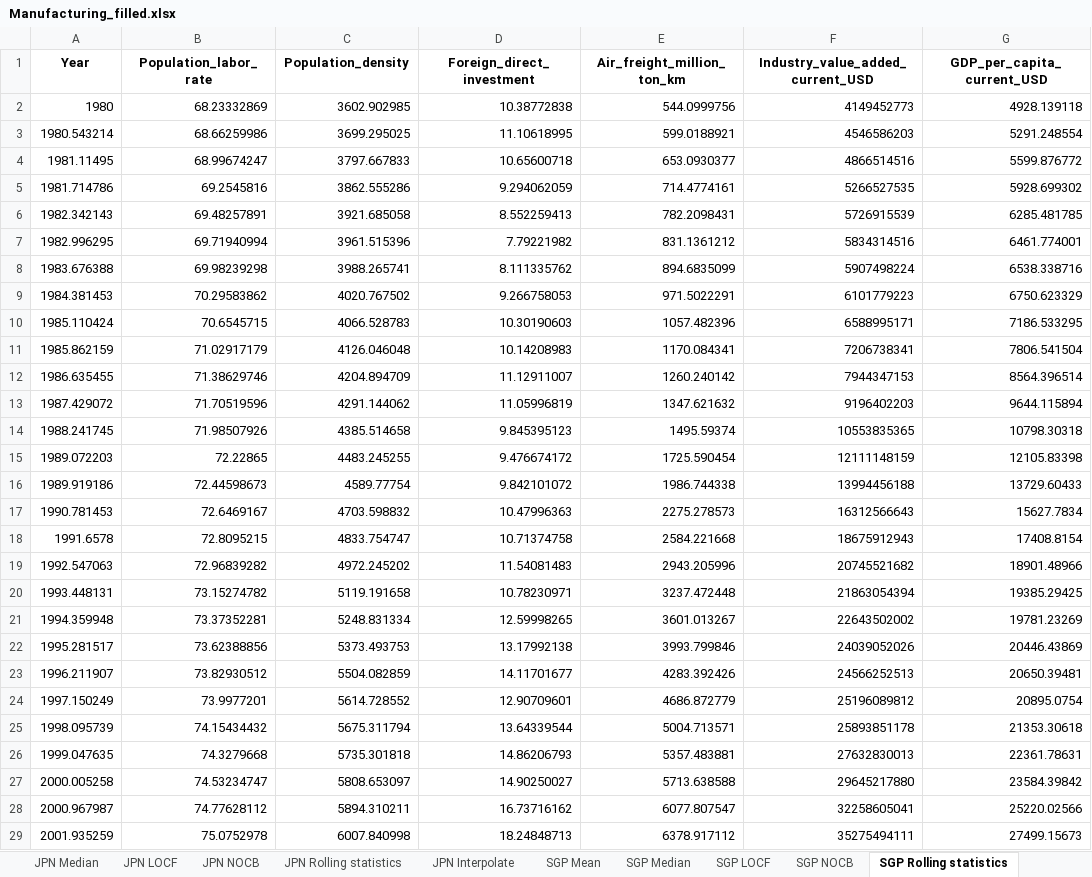
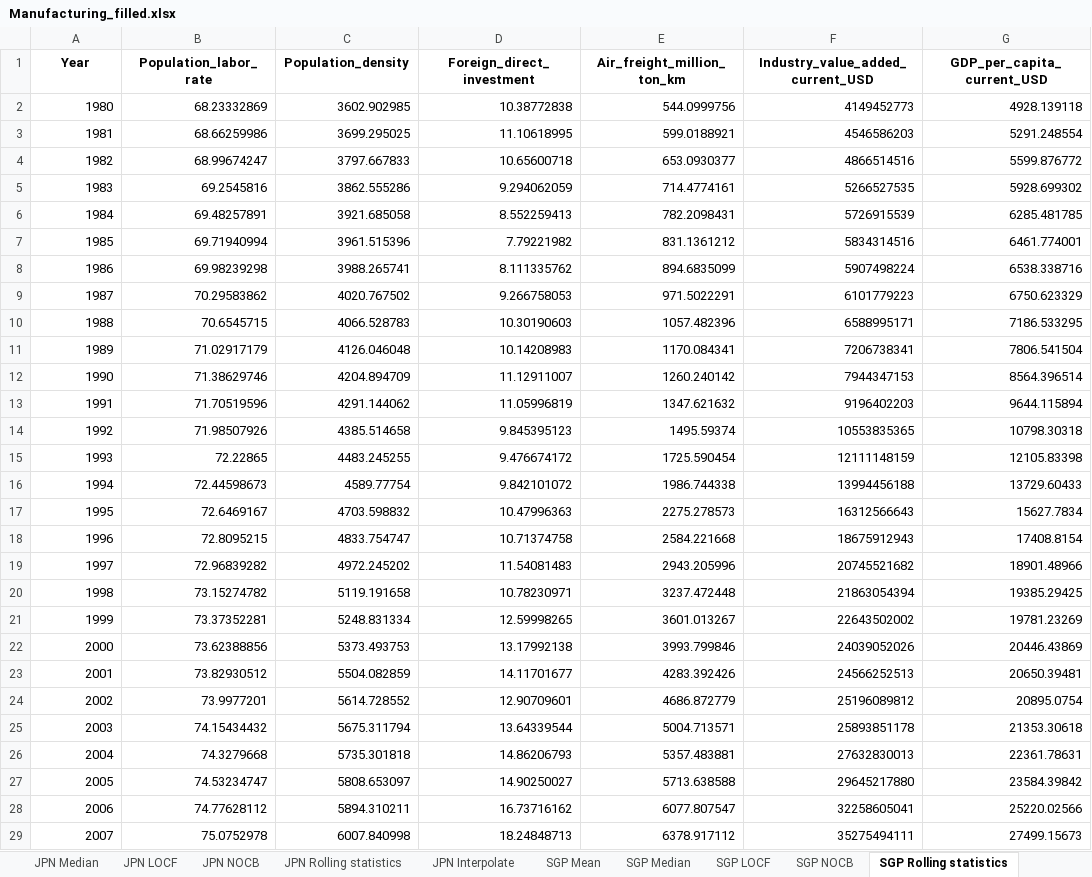
Before and after one commit to HannahFromAland/Accenture4-Evaluating-the-Attractiveness-of-a-Country, an Excel workbook: Data/cleaned/Manufacturing_filled.xlsx, sheet SGP Rolling statistics, drawn as a sheet; only a part is shown; values as stored, in another font and other column widths than the file's, no borders; the diff covers the shown part only; the diff names each change by its address in the sheet, - before the commit and + after, or states it on an @@ line.

```diff
--- a/Data/cleaned/Manufacturing_filled.xlsx (sheet SGP Rolling statistics)
+++ b/Data/cleaned/Manufacturing_filled.xlsx (sheet SGP Rolling statistics)
-A3 (Year): 1980.543214
+A3 (Year): 1981
-A4 (Year): 1981.11495
+A4 (Year): 1982
-A5 (Year): 1981.714786
+A5 (Year): 1983
-A6 (Year): 1982.342143
+A6 (Year): 1984
-A7 (Year): 1982.996295
+A7 (Year): 1985
-A8 (Year): 1983.676388
+A8 (Year): 1986
-A9 (Year): 1984.381453
+A9 (Year): 1987
-A10 (Year): 1985.110424
+A10 (Year): 1988
-A11 (Year): 1985.862159
+A11 (Year): 1989
-A12 (Year): 1986.635455
+A12 (Year): 1990
-A13 (Year): 1987.429072
+A13 (Year): 1991
-A14 (Year): 1988.241745
+A14 (Year): 1992
-A15 (Year): 1989.072203
+A15 (Year): 1993
-A16 (Year): 1989.919186
+A16 (Year): 1994
-A17 (Year): 1990.781453
+A17 (Year): 1995
-A18 (Year): 1991.6578
+A18 (Year): 1996
-A19 (Year): 1992.547063
+A19 (Year): 1997
-A20 (Year): 1993.448131
+A20 (Year): 1998
-A21 (Year): 1994.359948
+A21 (Year): 1999
-A22 (Year): 1995.281517
+A22 (Year): 2000
-A23 (Year): 1996.211907
+A23 (Year): 2001
-A24 (Year): 1997.150249
+A24 (Year): 2002
-A25 (Year): 1998.095739
+A25 (Year): 2003
-A26 (Year): 1999.047635
+A26 (Year): 2004
-A27 (Year): 2000.005258
+A27 (Year): 2005
-A28 (Year): 2000.967987
+A28 (Year): 2006
-A29 (Year): 2001.935259
+A29 (Year): 2007
```
Also changed, not shown: 14 edited cells elsewhere in this sheet, sheet BRA Rolling statistics, sheet IND Rolling statistics, sheet AUS Rolling statistics, sheet GBR Rolling statistics, sheet JPN Rolling statistics, sheet USA Rolling statistics, 29 more sheets, Data/cleaned/Manufacturing.xlsx, Data/cleaned/Service.xlsx, 4 other files.
